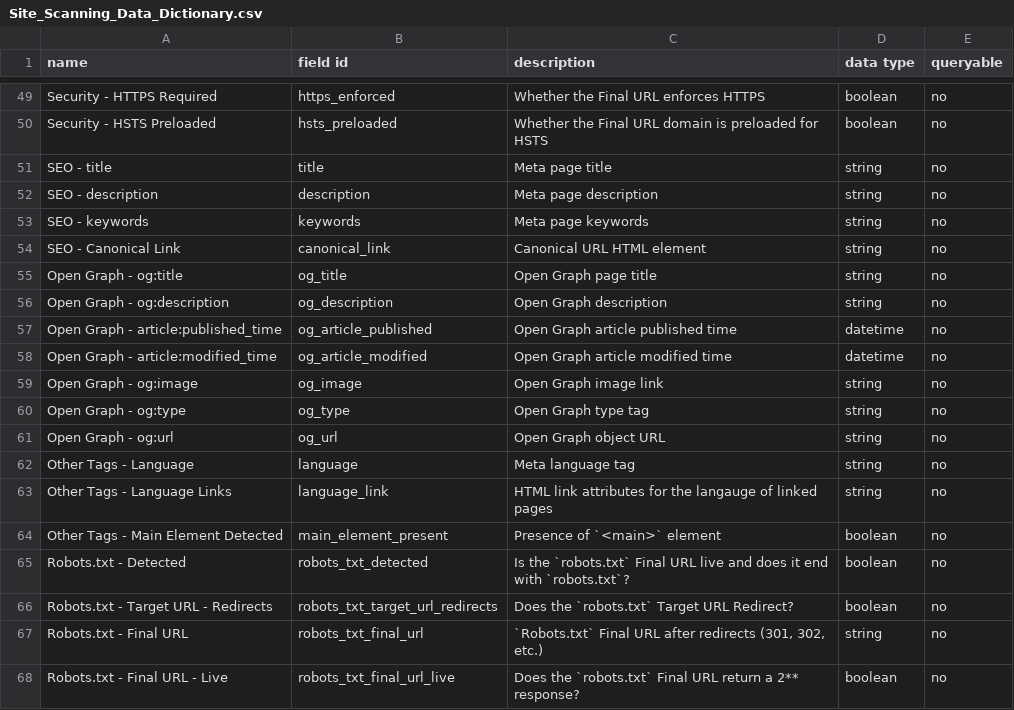
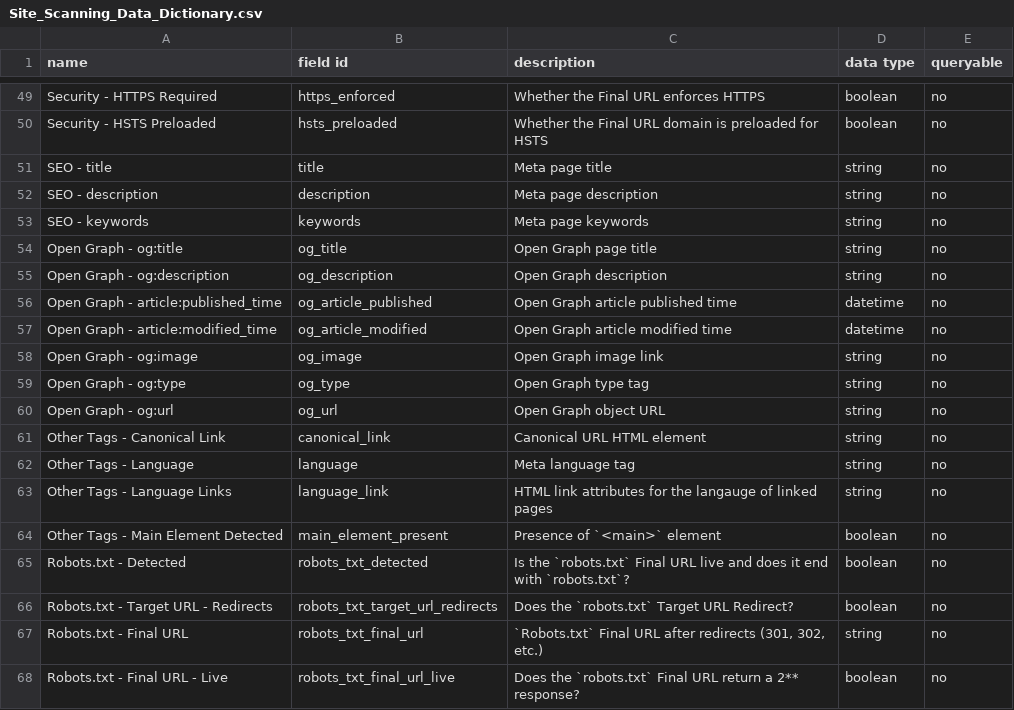
Before and after one commit to GSA/site-scanning-documentation, a CSV file: data/Site_Scanning_Data_Dictionary.csv, drawn as a sheet; only a part is shown, gaps mark what is left out; removed rows and columns are numbered as before the commit, all else as after; the diff names each change by its address in the sheet, - before the commit and + after, or states it on an @@ line.

Commit message:
reordering 2

```diff
--- a/data/Site_Scanning_Data_Dictionary.csv
+++ b/data/Site_Scanning_Data_Dictionary.csv
-row 54: SEO - Canonical Link | canonical_link | Canonical URL HTML element | string | no
+row 61: Other Tags - Canonical Link | canonical_link | Canonical URL HTML element | string | no
```
